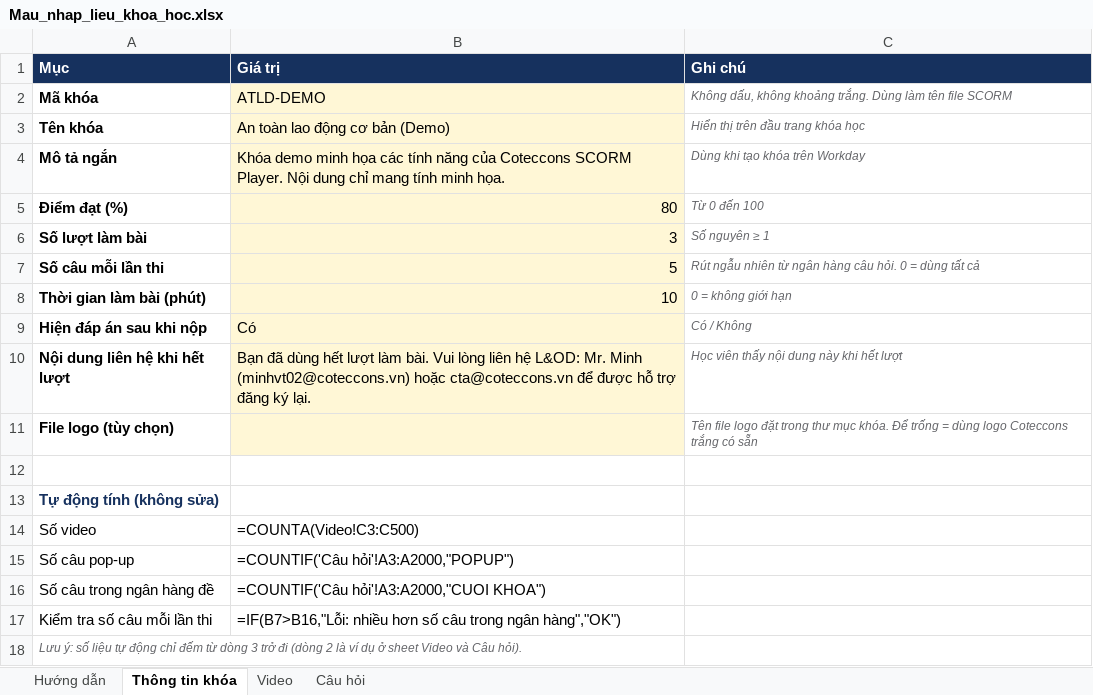
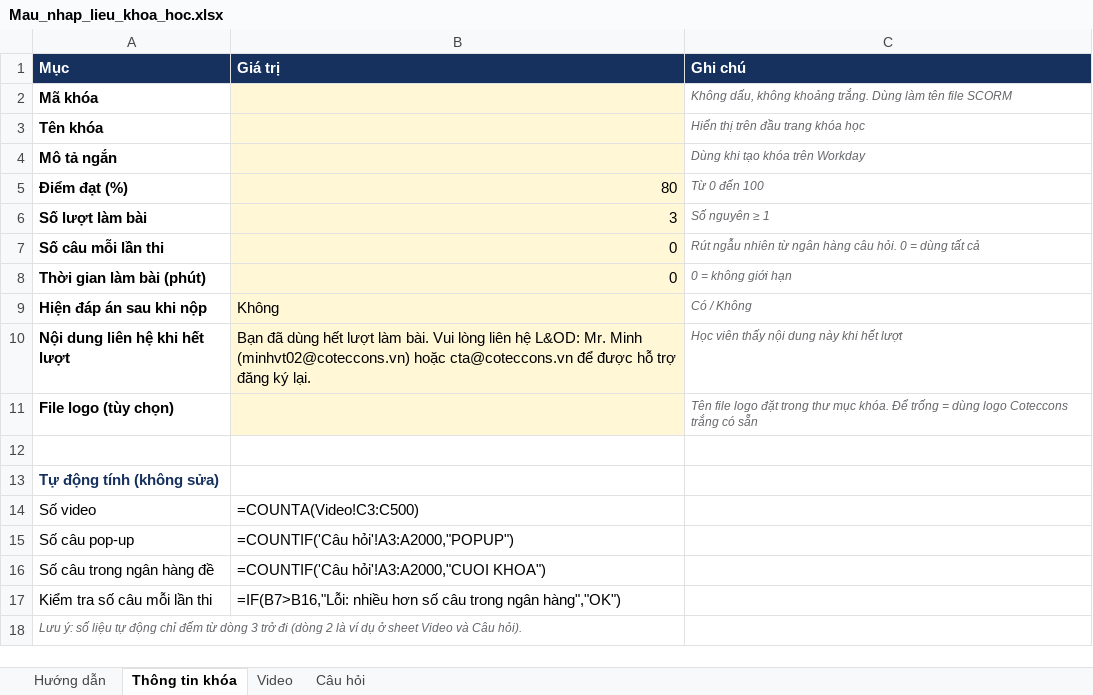
Before and after one commit to ctd-academy/scorm, an Excel workbook: templates/Mau_nhap_lieu_khoa_hoc.xlsx, sheet Thông tin khóa, drawn as a sheet; values as stored, in another font and other column widths than the file's, no borders; formulas without a stored value are shown as written; the diff names each change by its address in the sheet, - before the commit and + after, or states it on an @@ line.

```diff
--- a/templates/Mau_nhap_lieu_khoa_hoc.xlsx (sheet Thông tin khóa)
+++ b/templates/Mau_nhap_lieu_khoa_hoc.xlsx (sheet Thông tin khóa)
-B2 (Giá trị): ATLD-DEMO
+B2 (Giá trị): (empty)
-B3 (Giá trị): An toàn lao động cơ bản (Demo)
+B3 (Giá trị): (empty)
-B4 (Giá trị): Khóa demo minh họa các tính năng của Coteccons SCORM Player. Nội dung chỉ mang tính minh họa.
+B4 (Giá trị): (empty)
-B7 (Giá trị): 5
+B7 (Giá trị): 0
-B8 (Giá trị): 10
+B8 (Giá trị): 0
-B9 (Giá trị): Có
+B9 (Giá trị): Không
```
Also changed, not shown: sheet Câu hỏi, sheet Hướng dẫn, sheet Video, 22 other files.
